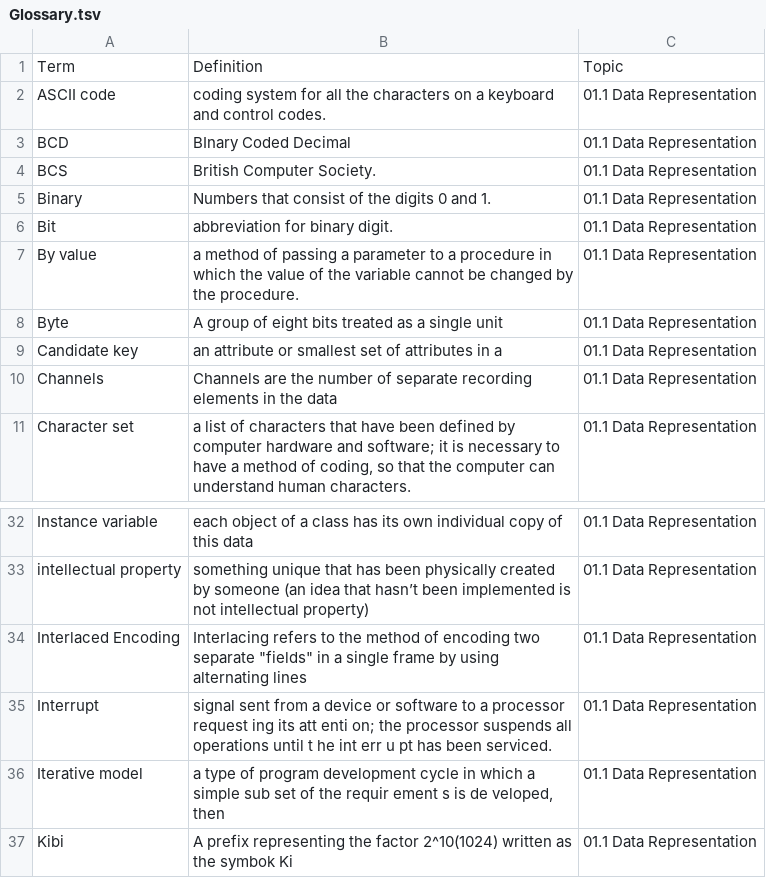
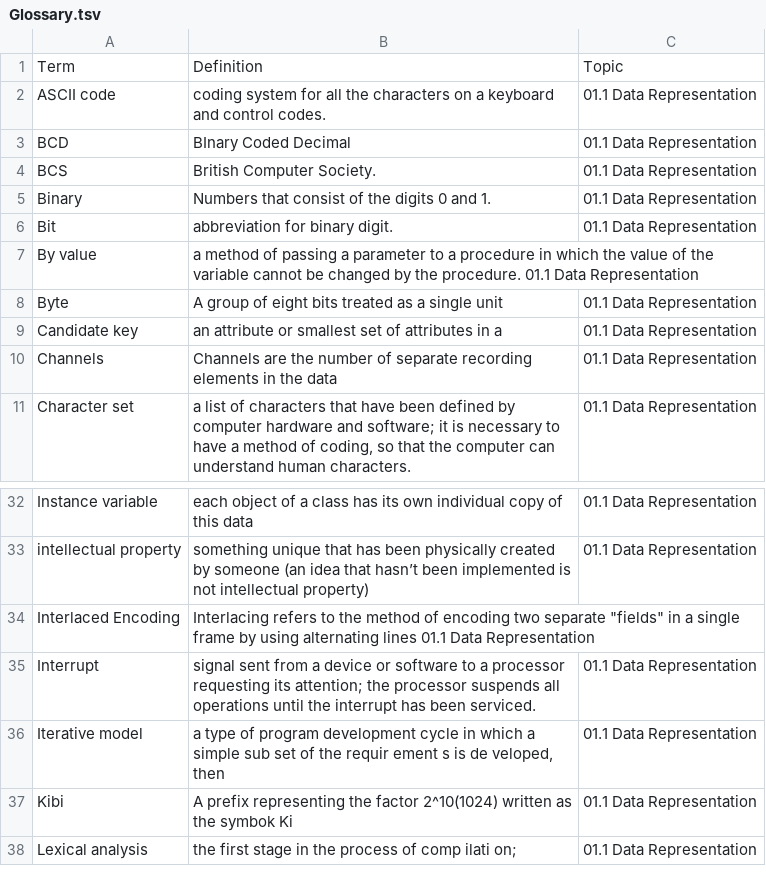
Before and after one commit to 202248SD/AS-Level-Capstone-Project, a TSV file: Glossary.tsv, drawn as a sheet; only a part is shown, gaps mark what is left out; the shorter side is filled out with more unchanged rows.

Commit message:
Update Glossary.tsv

```diff
--- a/Glossary.tsv
+++ b/Glossary.tsv
@@ -6,3 +6,3 @@ Binary	Numbers that consist of the digits 0 and 1.	01.1 Data Representation
 Bit 	 abbreviation for binary digit.	01.1 Data Representation
-By value 	 a method of passing a parameter to a procedure in which the value of the variable cannot be changed by the procedure.	01.1 Data Representation
+By value 	 a method of passing a parameter to a procedure in which the value of the variable cannot be changed by the procedure.  01.1 Data Representation
 Byte	A group of eight bits treated as a single unit 	01.1 Data Representation
@@ -33,4 +33,4 @@ Instance variable 	 each object of a class has its own individual copy of this d
 intellectual property	something unique that has been physically created by someone (an idea that hasn’t been implemented is not intellectual property)	01.1 Data Representation
-Interlaced Encoding	Interlacing refers to the method of encoding two separate "fields" in a single frame by using alternating lines	01.1 Data Representation
-Interrupt 	 signal sent from a device or software to a processor request ing its att enti on; the processor suspends all operations until t he int err u pt has been serviced.	01.1 Data Representation
+Interlaced Encoding	Interlacing refers to the method of encoding two separate "fields" in a single frame by using alternating lines  01.1 Data Representation
+Interrupt 	 signal sent from a device or software to a processor requesting its attention; the processor suspends all operations until the interrupt has been serviced.	01.1 Data Representation
 Iterative model 	 a type of program development cycle in which a simple sub set of the requir ement s is de veloped, then	01.1 Data Representation
```
